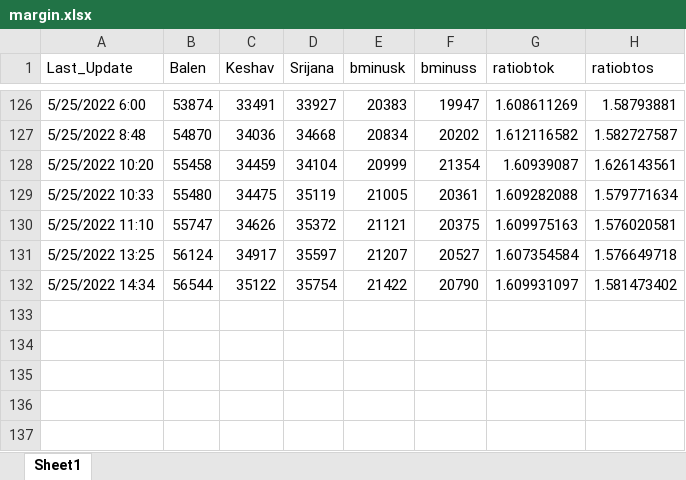
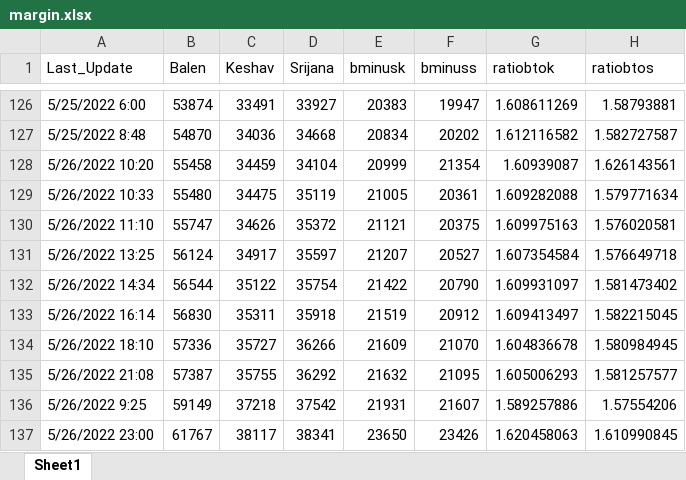
Before and after one commit to akashadhikari/balen_lead, an Excel workbook: margin.xlsx, sheet Sheet1, drawn as a sheet; only a part is shown, gaps mark what is left out; values as stored, in another font and other column widths than the file's, no borders; the diff names each change by its address in the sheet, - before the commit and + after, or states it on an @@ line.

Commit message:
Final Count - Congrats Balen :tada: :tada:

```diff
--- a/margin.xlsx (sheet Sheet1)
+++ b/margin.xlsx (sheet Sheet1)
-A128 (Last_Update): 5/25/2022 10:20
+A128 (Last_Update): 5/26/2022 10:20
-A129 (Last_Update): 5/25/2022 10:33
+A129 (Last_Update): 5/26/2022 10:33
-A130 (Last_Update): 5/25/2022 11:10
+A130 (Last_Update): 5/26/2022 11:10
-A131 (Last_Update): 5/25/2022 13:25
+A131 (Last_Update): 5/26/2022 13:25
-A132 (Last_Update): 5/25/2022 14:34
+A132 (Last_Update): 5/26/2022 14:34
+row 133: 5/26/2022 16:14 | 56830 | 35311 | 35918 | 21519 | 20912 | 1.609413497 | 1.582215045
+row 134: 5/26/2022 18:10 | 57336 | 35727 | 36266 | 21609 | 21070 | 1.604836678 | 1.580984945
+row 135: 5/26/2022 21:08 | 57387 | 35755 | 36292 | 21632 | 21095 | 1.605006293 | 1.581257577
+row 136: 5/26/2022 9:25 | 59149 | 37218 | 37542 | 21931 | 21607 | 1.589257886 | 1.57554206
+row 137: 5/26/2022 23:00 | 61767 | 38117 | 38341 | 23650 | 23426 | 1.620458063 | 1.610990845
```
Also changed, not shown: 5 other files.
